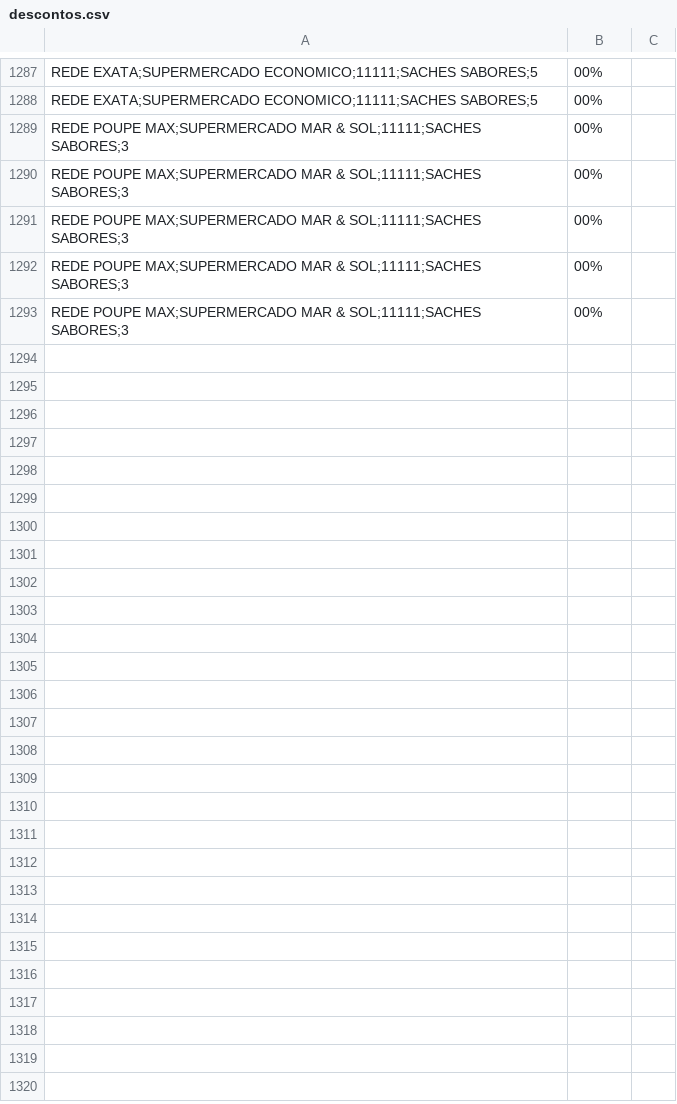
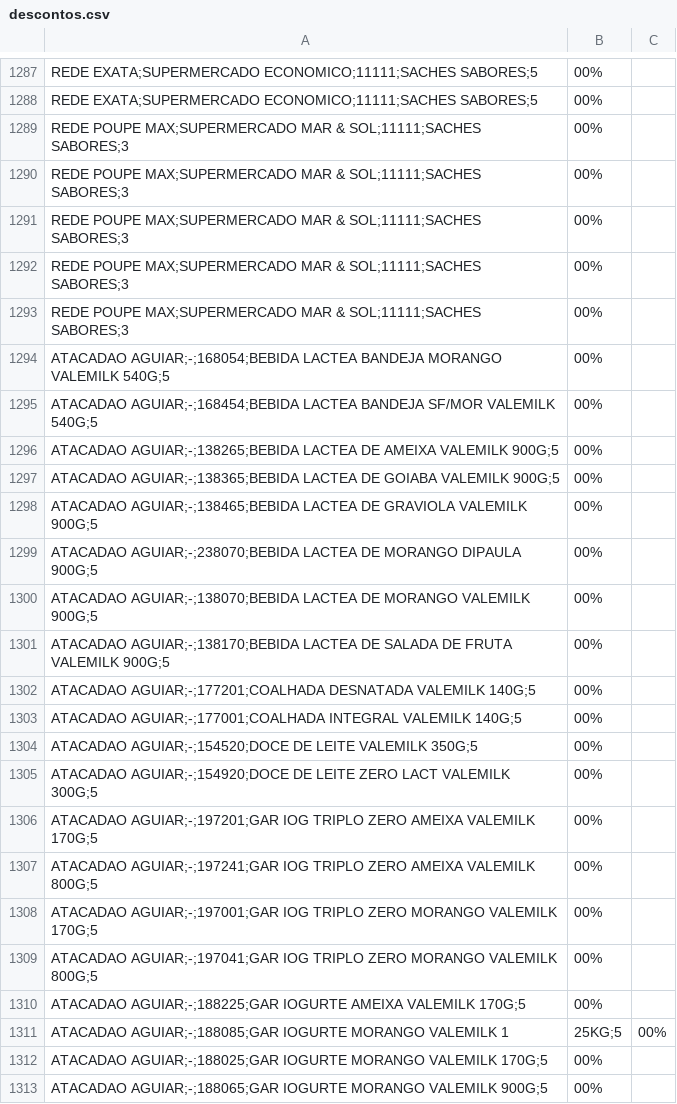
Before and after one commit to ValeMilk/App-pre-os, a CSV file: frontend/public/descontos.csv, drawn as a sheet; only a part is shown, gaps mark what is left out; the diff covers the shown part only.

Commit message:
desconto aguiar

```diff
--- a/frontend/public/descontos.csv
+++ b/frontend/public/descontos.csv
@@ -1293 +1293,21 @@ REDE POUPE MAX;SUPERMERCADO MAR & SOL;11111;SACHES SABORES;3,00%
 REDE POUPE MAX;SUPERMERCADO MAR & SOL;11111;SACHES SABORES;3,00%
+ATACADAO AGUIAR;-;168054;BEBIDA LACTEA BANDEJA MORANGO VALEMILK 540G;5,00%
+ATACADAO AGUIAR;-;168454;BEBIDA LACTEA BANDEJA SF/MOR VALEMILK 540G;5,00%
+ATACADAO AGUIAR;-;138265;BEBIDA LACTEA DE AMEIXA VALEMILK 900G;5,00%
+ATACADAO AGUIAR;-;138365;BEBIDA LACTEA DE GOIABA VALEMILK 900G;5,00%
+ATACADAO AGUIAR;-;138465;BEBIDA LACTEA DE GRAVIOLA VALEMILK 900G;5,00%
+ATACADAO AGUIAR;-;238070;BEBIDA LACTEA DE MORANGO DIPAULA 900G;5,00%
+ATACADAO AGUIAR;-;138070;BEBIDA LACTEA DE MORANGO VALEMILK 900G;5,00%
+ATACADAO AGUIAR;-;138170;BEBIDA LACTEA DE SALADA DE FRUTA VALEMILK 900G;5,00%
+ATACADAO AGUIAR;-;177201;COALHADA DESNATADA VALEMILK 140G;5,00%
+ATACADAO AGUIAR;-;177001;COALHADA INTEGRAL VALEMILK 140G;5,00%
+ATACADAO AGUIAR;-;154520;DOCE DE LEITE VALEMILK 350G;5,00%
+ATACADAO AGUIAR;-;154920;DOCE DE LEITE ZERO LACT VALEMILK 300G;5,00%
+ATACADAO AGUIAR;-;197201;GAR IOG TRIPLO ZERO AMEIXA VALEMILK 170G;5,00%
+ATACADAO AGUIAR;-;197241;GAR IOG TRIPLO ZERO AMEIXA VALEMILK 800G;5,00%
+ATACADAO AGUIAR;-;197001;GAR IOG TRIPLO ZERO MORANGO VALEMILK 170G;5,00%
+ATACADAO AGUIAR;-;197041;GAR IOG TRIPLO ZERO MORANGO VALEMILK 800G;5,00%
+ATACADAO AGUIAR;-;188225;GAR IOGURTE AMEIXA VALEMILK 170G;5,00%
+ATACADAO AGUIAR;-;188085;GAR IOGURTE MORANGO VALEMILK 1,25KG;5,00%
+ATACADAO AGUIAR;-;188025;GAR IOGURTE MORANGO VALEMILK 170G;5,00%
+ATACADAO AGUIAR;-;188065;GAR IOGURTE MORANGO VALEMILK 900G;5,00%
```
Also changed, not shown: 10 added rows elsewhere in this file, frontend/public/clientes.csv.
